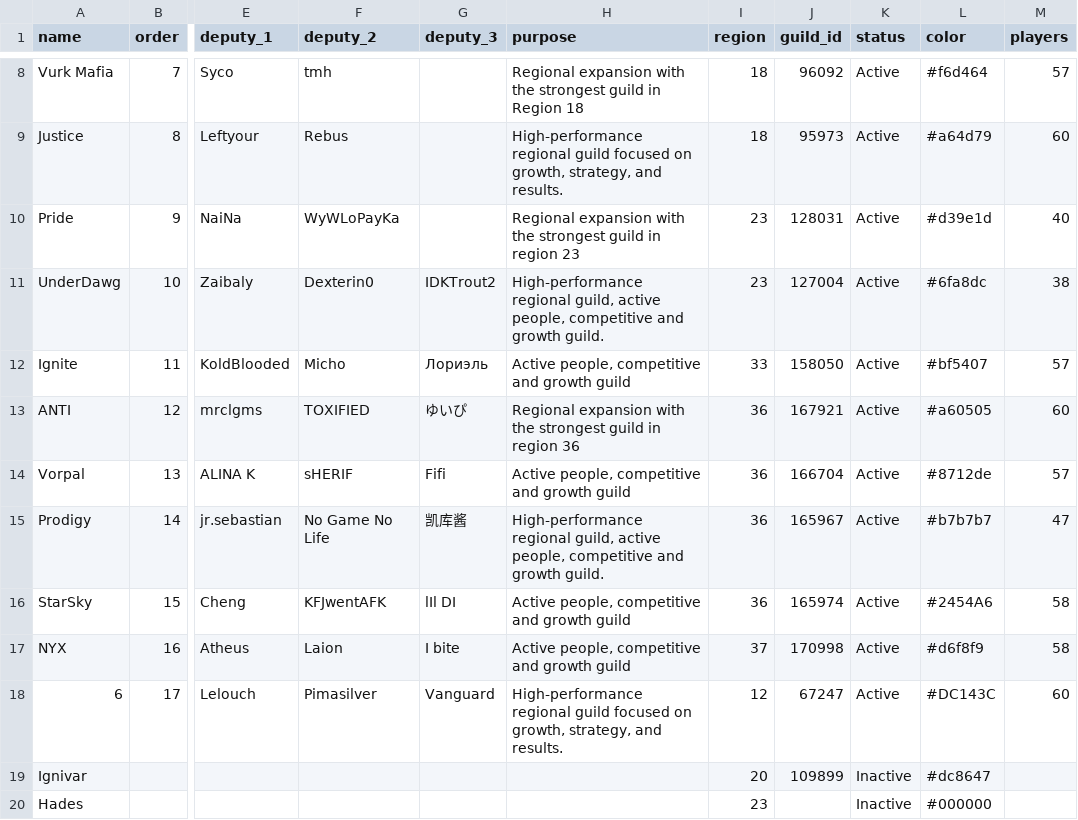
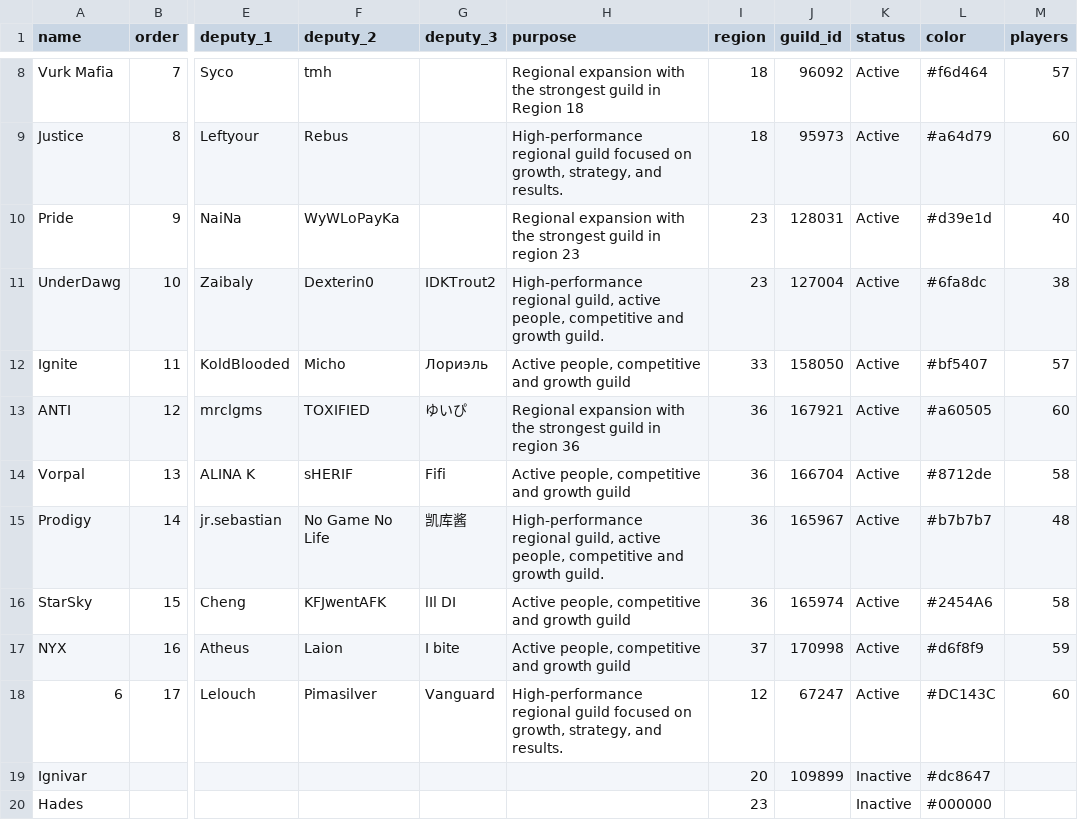
Before and after one commit to IDKTrout/eden-alliance, a CSV file: src/data/web_guilds.csv, drawn as a sheet; only a part is shown, gaps mark what is left out; the diff names each change by its address in the sheet, - before the commit and + after, or states it on an @@ line.

```diff
--- a/src/data/web_guilds.csv
+++ b/src/data/web_guilds.csv
-M14 (players): 57
+M14 (players): 58
-M15 (players): 47
+M15 (players): 48
-M17 (players): 58
+M17 (players): 59
```
Also changed, not shown: src/data/web_players.csv, src/data/web_settings.csv.
